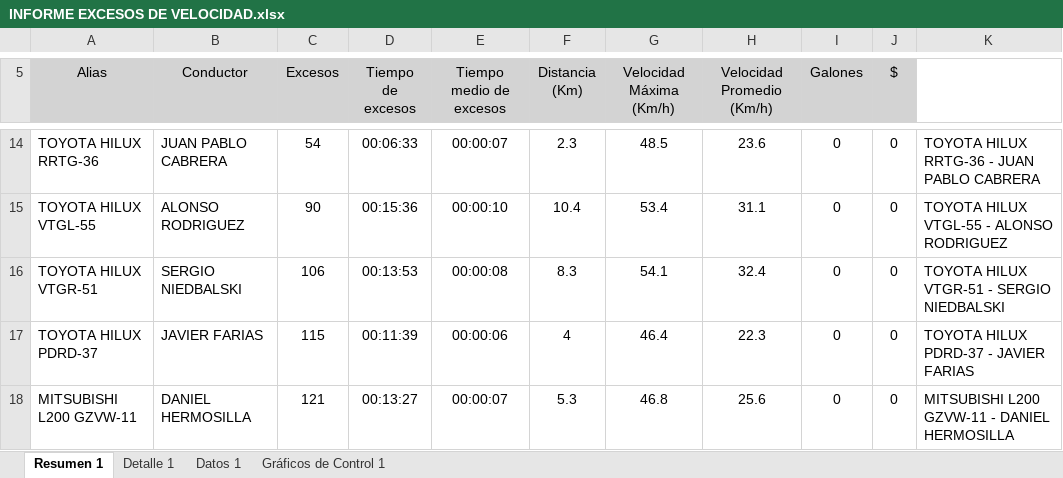
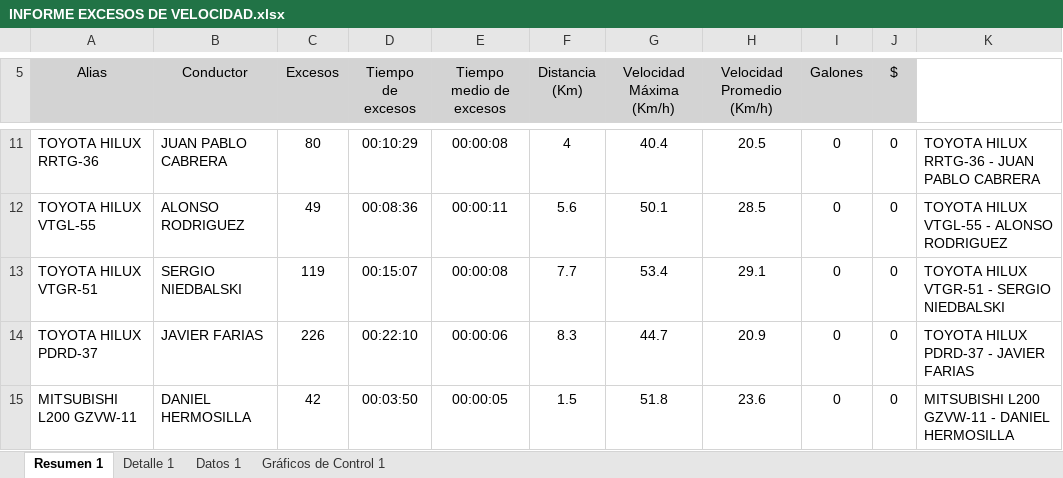
Before and after one commit to WurfelSPA/tracklink-santamarta, an Excel workbook: INFORME EXCESOS DE VELOCIDAD.xlsx, sheet Resumen 1, drawn as a sheet; only a part is shown, gaps mark what is left out; values as stored, in another font and other column widths than the file's, no borders; table styles not drawn; addresses are those after the commit; the diff covers the shown part only; the diff names each change by its address in the sheet, - before the commit and + after, or states it on an @@ line.

```diff
--- a/INFORME EXCESOS DE VELOCIDAD.xlsx (sheet Resumen 1)
+++ b/INFORME EXCESOS DE VELOCIDAD.xlsx (sheet Resumen 1)
-C11 (Excesos): 54
+C11 (Excesos): 80
-D11 (Tiempo de excesos): 00:06:33
+D11 (Tiempo de excesos): 00:10:29
-E11 (Tiempo medio de excesos): 00:00:07
+E11 (Tiempo medio de excesos): 00:00:08
-F11 (Distancia (Km)): 2.3
+F11 (Distancia (Km)): 4
-G11 (Velocidad Máxima (Km/h)): 48.5
+G11 (Velocidad Máxima (Km/h)): 40.4
-H11 (Velocidad Promedio (Km/h)): 23.6
+H11 (Velocidad Promedio (Km/h)): 20.5
-C12 (Excesos): 90
+C12 (Excesos): 49
-D12 (Tiempo de excesos): 00:15:36
+D12 (Tiempo de excesos): 00:08:36
-E12 (Tiempo medio de excesos): 00:00:10
+E12 (Tiempo medio de excesos): 00:00:11
-F12 (Distancia (Km)): 10.4
+F12 (Distancia (Km)): 5.6
-G12 (Velocidad Máxima (Km/h)): 53.4
+G12 (Velocidad Máxima (Km/h)): 50.1
-H12 (Velocidad Promedio (Km/h)): 31.1
+H12 (Velocidad Promedio (Km/h)): 28.5
-C13 (Excesos): 106
+C13 (Excesos): 119
-D13 (Tiempo de excesos): 00:13:53
+D13 (Tiempo de excesos): 00:15:07
-F13 (Distancia (Km)): 8.3
+F13 (Distancia (Km)): 7.7
-G13 (Velocidad Máxima (Km/h)): 54.1
+G13 (Velocidad Máxima (Km/h)): 53.4
-H13 (Velocidad Promedio (Km/h)): 32.4
+H13 (Velocidad Promedio (Km/h)): 29.1
-C14 (Excesos): 115
+C14 (Excesos): 226
-D14 (Tiempo de excesos): 00:11:39
+D14 (Tiempo de excesos): 00:22:10
-F14 (Distancia (Km)): 4
+F14 (Distancia (Km)): 8.3
-G14 (Velocidad Máxima (Km/h)): 46.4
+G14 (Velocidad Máxima (Km/h)): 44.7
-H14 (Velocidad Promedio (Km/h)): 22.3
+H14 (Velocidad Promedio (Km/h)): 20.9
-C15 (Excesos): 121
+C15 (Excesos): 42
-D15 (Tiempo de excesos): 00:13:27
+D15 (Tiempo de excesos): 00:03:50
-E15 (Tiempo medio de excesos): 00:00:07
+E15 (Tiempo medio de excesos): 00:00:05
-F15 (Distancia (Km)): 5.3
+F15 (Distancia (Km)): 1.5
-G15 (Velocidad Máxima (Km/h)): 46.8
+G15 (Velocidad Máxima (Km/h)): 51.8
-H15 (Velocidad Promedio (Km/h)): 25.6
+H15 (Velocidad Promedio (Km/h)): 23.6
```
Also changed, not shown: 3 removed rows and 29 edited cells elsewhere in this sheet, sheet Datos 1, sheet Detalle 1, charts or pictures, 1 other file.
